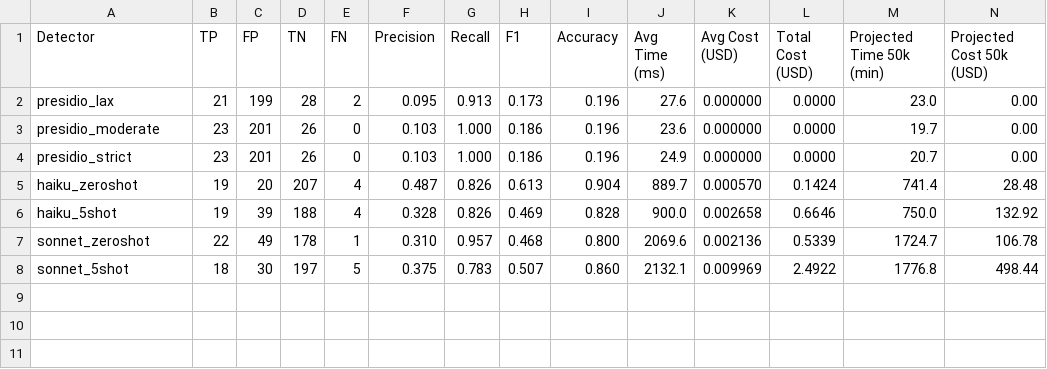
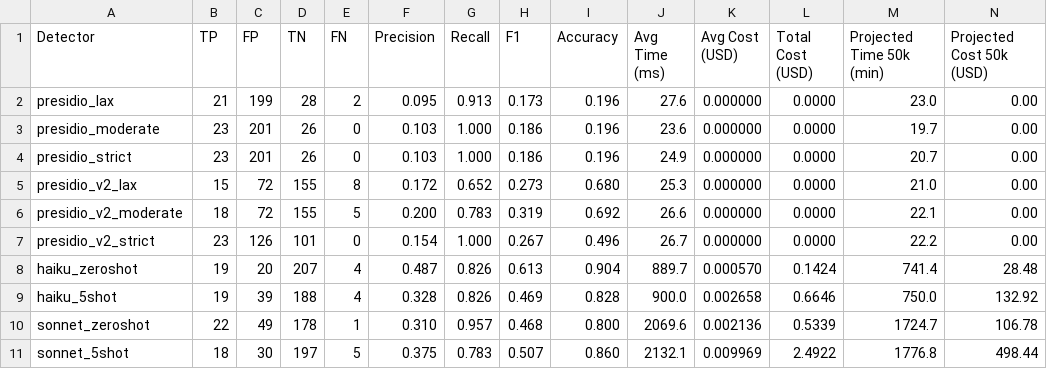
Before and after one commit to jeqcho/asymmetric-work-test, a CSV file: results/comparison_metrics.csv, drawn as a sheet.

```diff
--- a/results/comparison_metrics.csv
+++ b/results/comparison_metrics.csv
@@ -4,2 +4,5 @@ presidio_moderate,23,201,26,0,0.103,1.000,0.186,0.196,23.6,0.000000,0.0000,19.7,
 presidio_strict,23,201,26,0,0.103,1.000,0.186,0.196,24.9,0.000000,0.0000,20.7,0.00
+presidio_v2_lax,15,72,155,8,0.172,0.652,0.273,0.680,25.3,0.000000,0.0000,21.0,0.00
+presidio_v2_moderate,18,72,155,5,0.200,0.783,0.319,0.692,26.6,0.000000,0.0000,22.1,0.00
+presidio_v2_strict,23,126,101,0,0.154,1.000,0.267,0.496,26.7,0.000000,0.0000,22.2,0.00
 haiku_zeroshot,19,20,207,4,0.487,0.826,0.613,0.904,889.7,0.000570,0.1424,741.4,28.48
```
Also changed, not shown: results/false_positives/haiku_5shot_fp.csv, results/false_positives/haiku_zeroshot_fn.csv, 20 other files.
